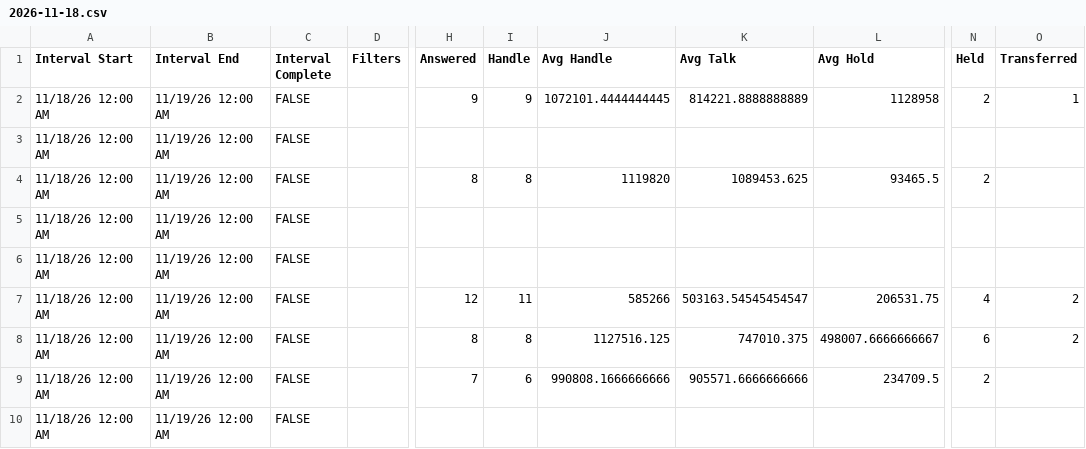
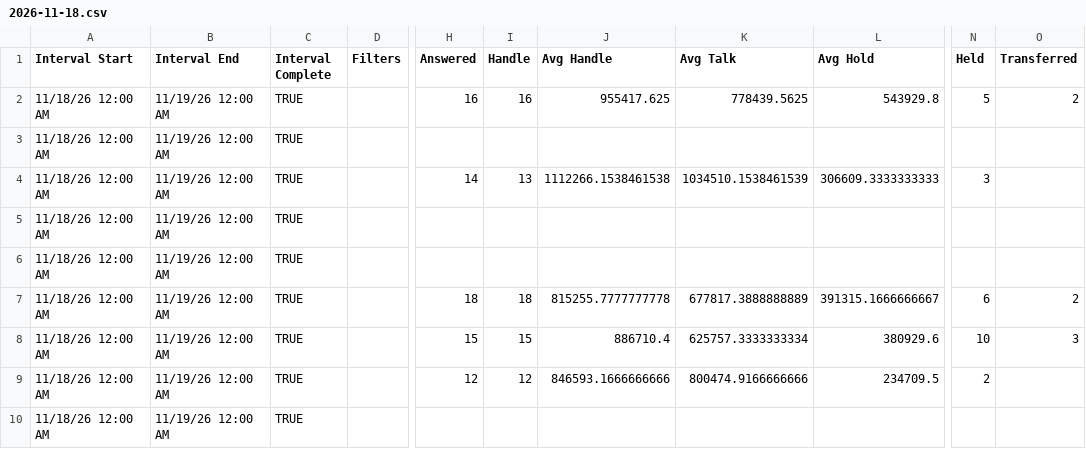
Before and after one commit to Gisikiru/genesys-aht-dashboard, a CSV file: data/2026/nov/2026-11-18.csv, drawn as a sheet; only a part is shown, gaps mark what is left out; the diff covers the shown part only; the diff names each change by its address in the sheet, - before the commit and + after, or states it on an @@ line.

```diff
--- a/data/2026/nov/2026-11-18.csv
+++ b/data/2026/nov/2026-11-18.csv
-C2:C10 (Interval Complete): FALSE
+C2:C10 (Interval Complete): TRUE
-H2 (Answered): 9
+H2 (Answered): 16
-I2 (Handle): 9
+I2 (Handle): 16
-J2 (Avg Handle): 1072101.4444444445
+J2 (Avg Handle): 955417.625
-K2 (Avg Talk): 814221.8888888889
+K2 (Avg Talk): 778439.5625
-L2 (Avg Hold): 1128958
+L2 (Avg Hold): 543929.8
-N2 (Held): 2
+N2 (Held): 5
-O2 (Transferred): 1
+O2 (Transferred): 2
-H4 (Answered): 8
+H4 (Answered): 14
-I4 (Handle): 8
+I4 (Handle): 13
-J4 (Avg Handle): 1119820
+J4 (Avg Handle): 1112266.1538461538
-K4 (Avg Talk): 1089453.625
+K4 (Avg Talk): 1034510.1538461539
-L4 (Avg Hold): 93465.5
+L4 (Avg Hold): 306609.3333333333
-N4 (Held): 2
+N4 (Held): 3
-H7 (Answered): 12
+H7 (Answered): 18
-I7 (Handle): 11
+I7 (Handle): 18
-J7 (Avg Handle): 585266
+J7 (Avg Handle): 815255.7777777778
-K7 (Avg Talk): 503163.54545454547
+K7 (Avg Talk): 677817.3888888889
-L7 (Avg Hold): 206531.75
+L7 (Avg Hold): 391315.1666666667
-N7 (Held): 4
+N7 (Held): 6
-H8 (Answered): 8
+H8 (Answered): 15
-I8 (Handle): 8
+I8 (Handle): 15
-J8 (Avg Handle): 1127516.125
+J8 (Avg Handle): 886710.4
-K8 (Avg Talk): 747010.375
+K8 (Avg Talk): 625757.3333333334
-L8 (Avg Hold): 498007.6666666667
+L8 (Avg Hold): 380929.6
-N8 (Held): 6
+N8 (Held): 10
-O8 (Transferred): 2
+O8 (Transferred): 3
-H9 (Answered): 7
+H9 (Answered): 12
-I9 (Handle): 6
+I9 (Handle): 12
-J9 (Avg Handle): 990808.1666666666
+J9 (Avg Handle): 846593.1666666666
-K9 (Avg Talk): 905571.6666666666
+K9 (Avg Talk): 800474.9166666666
```
Also changed, not shown: 37 edited cells elsewhere in this file, 1 other file.
